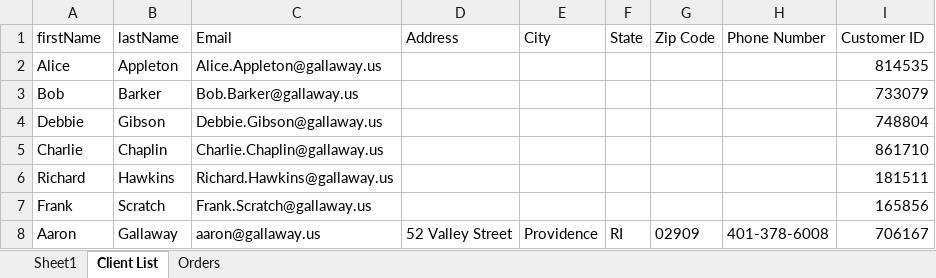
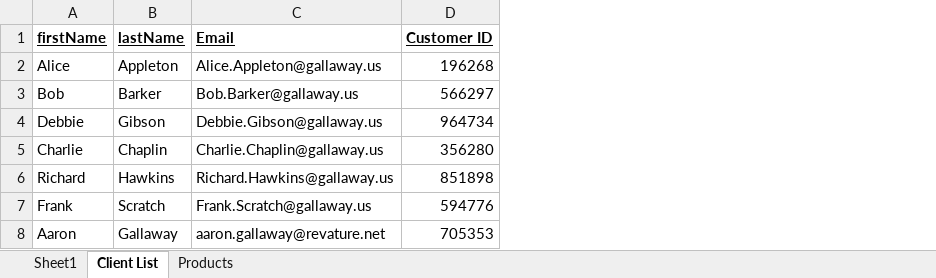
Before and after one commit to 210927-Reston-UiPath/Gallaway_A-P1, an Excel workbook: P1-Rosa/P1-Reports.xlsx, sheet Client List, drawn as a sheet; values as stored, in another font and other column widths than the file's, no borders; removed rows and columns are numbered as before the commit, all else as after; the diff names each change by its address in the sheet, - before the commit and + after, or states it on an @@ line.

Commit message:
pulled data from vendor sites, changes to add client & add shopping list

```diff
--- a/P1-Rosa/P1-Reports.xlsx (sheet Client List)
+++ b/P1-Rosa/P1-Reports.xlsx (sheet Client List)
-sheet tab: Orders
+sheet tab: Products
-column D (Address), row 8: 52 Valley Street
-column E (City), row 8: Providence
-column F (State), row 8: RI
-column G (Zip Code), row 8: 02909
-column H (Phone Number), row 8: 401-378-6008
@@ A1:C1 bold: off → on, underline: off → on @@
@@ D1 bold: off → on, underline: off → on @@
-D2 (Customer ID): 814535
+D2 (Customer ID): 196268
-D3 (Customer ID): 733079
+D3 (Customer ID): 566297
-D4 (Customer ID): 748804
+D4 (Customer ID): 964734
-D5 (Customer ID): 861710
+D5 (Customer ID): 356280
-D6 (Customer ID): 181511
+D6 (Customer ID): 851898
-D7 (Customer ID): 165856
+D7 (Customer ID): 594776
-C8 (Email): aaron@gallaway.us
+C8 (Email): aaron.gallaway@revature.net
-D8 (Customer ID): 706167
+D8 (Customer ID): 705353
```
Also changed, not shown: sheet Products, 40 other files.
